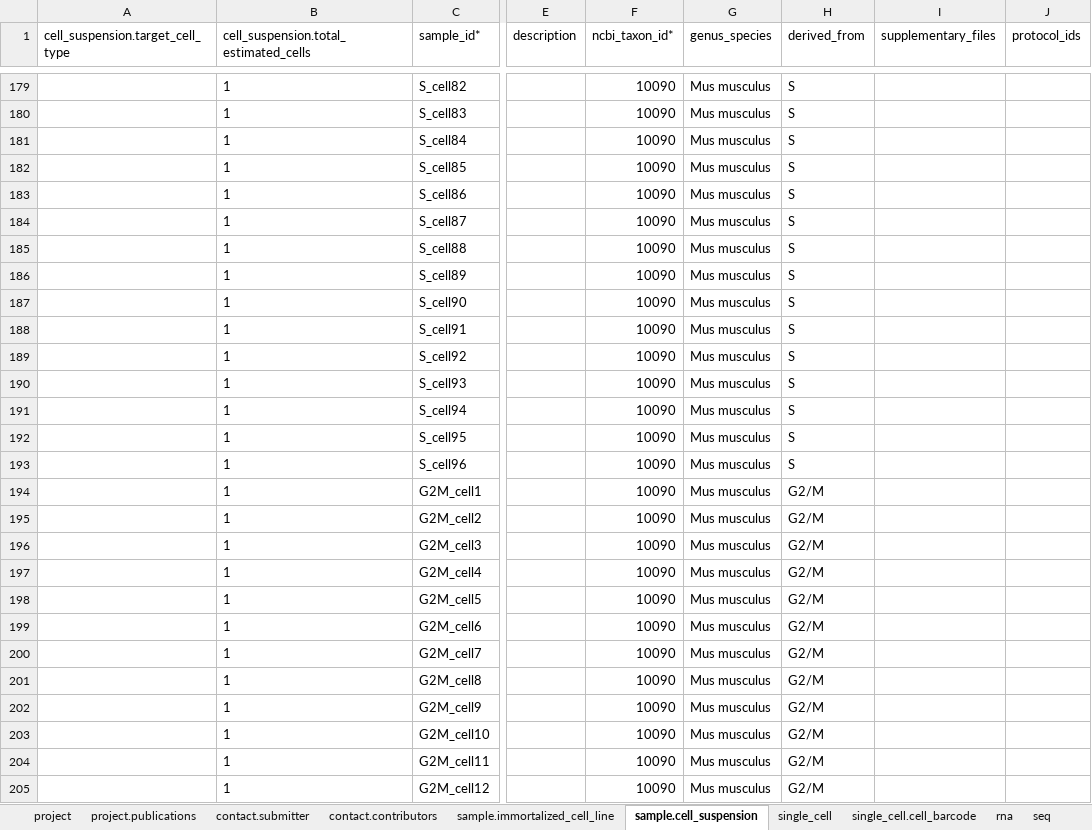
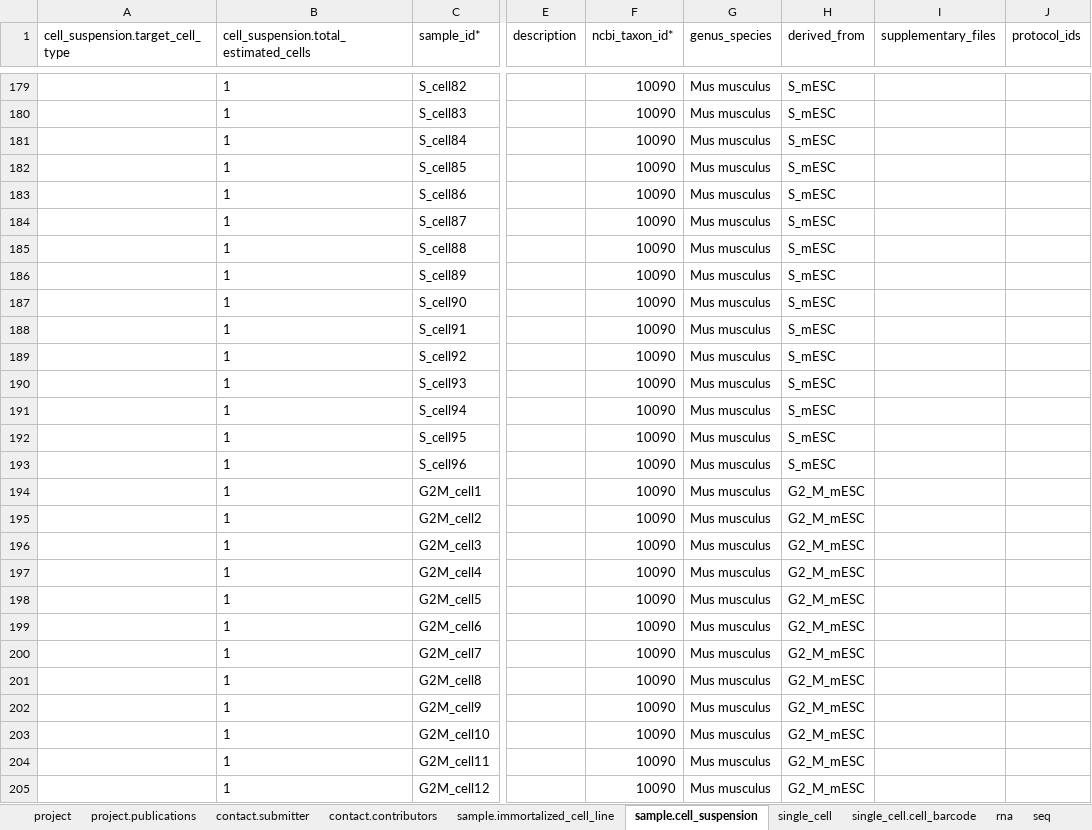
Before and after one commit to HumanCellAtlas/ingest-example-data, an Excel workbook: v4-spreadsheet-examples/ArrayExpress_E-MTAB-2805.xlsx, sheet sample.cell_suspension, drawn as a sheet; only a part is shown, gaps mark what is left out; values as stored, in another font and other column widths than the file's, no borders; the diff covers the shown part only; the diff names each change by its address in the sheet, - before the commit and + after, or states it on an @@ line.

```diff
--- a/v4-spreadsheet-examples/ArrayExpress_E-MTAB-2805.xlsx (sheet sample.cell_suspension)
+++ b/v4-spreadsheet-examples/ArrayExpress_E-MTAB-2805.xlsx (sheet sample.cell_suspension)
-H179:H193 (derived_from): S
+H179:H193 (derived_from): S_mESC
-H194:H205 (derived_from): G2/M
+H194:H205 (derived_from): G2_M_mESC
```
Also changed, not shown: 165 edited cells elsewhere in this sheet, sheet file, sheet sample.immortalized_cell_line, v4-spreadsheet-examples/10x_pbmc_8k.xlsx, 4 other files.
